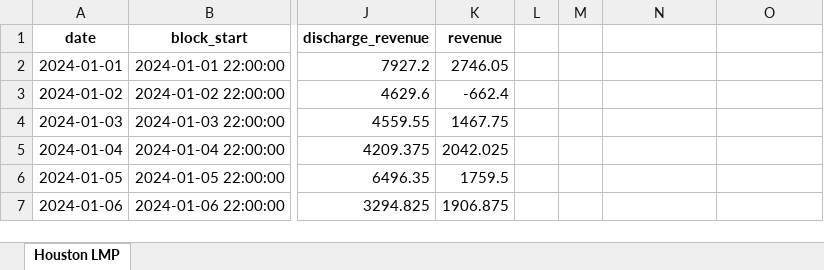
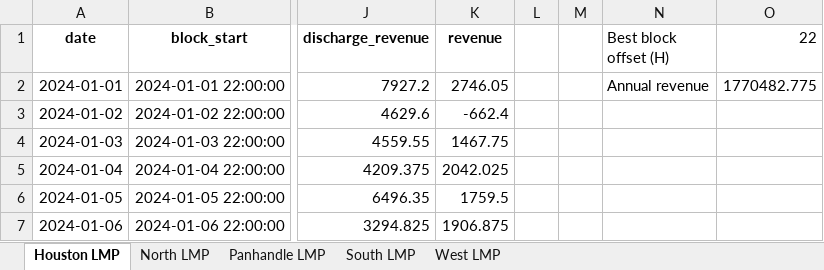
Before and after one commit to andrewp2303/final-acaes, an Excel workbook: output/ercot_benchmark_2024_hourly_fixedH.xlsx, sheet Houston LMP, drawn as a sheet; only a part is shown, gaps mark what is left out; values as stored, in another font and other column widths than the file's, no borders; the diff names each change by its address in the sheet, - before the commit and + after, or states it on an @@ line.

```diff
--- a/output/ercot_benchmark_2024_hourly_fixedH.xlsx (sheet Houston LMP)
+++ b/output/ercot_benchmark_2024_hourly_fixedH.xlsx (sheet Houston LMP)
+sheet tab: North LMP
+sheet tab: Panhandle LMP
+sheet tab: South LMP
+sheet tab: West LMP
-N1: (empty)
+N1: Best block offset (H)
-O1: (empty)
+O1: 22
-N2 (Best block offset (H)): (empty)
+N2 (Best block offset (H)): Annual revenue
-O2 (22): (empty)
+O2 (22): 1770482.775
```
Also changed, not shown: data/caiso_2023/caiso_2023_hourly_interp.xlsx, data/caiso_2024/caiso_2024_hourly_interp.xlsx, 9 other files.
